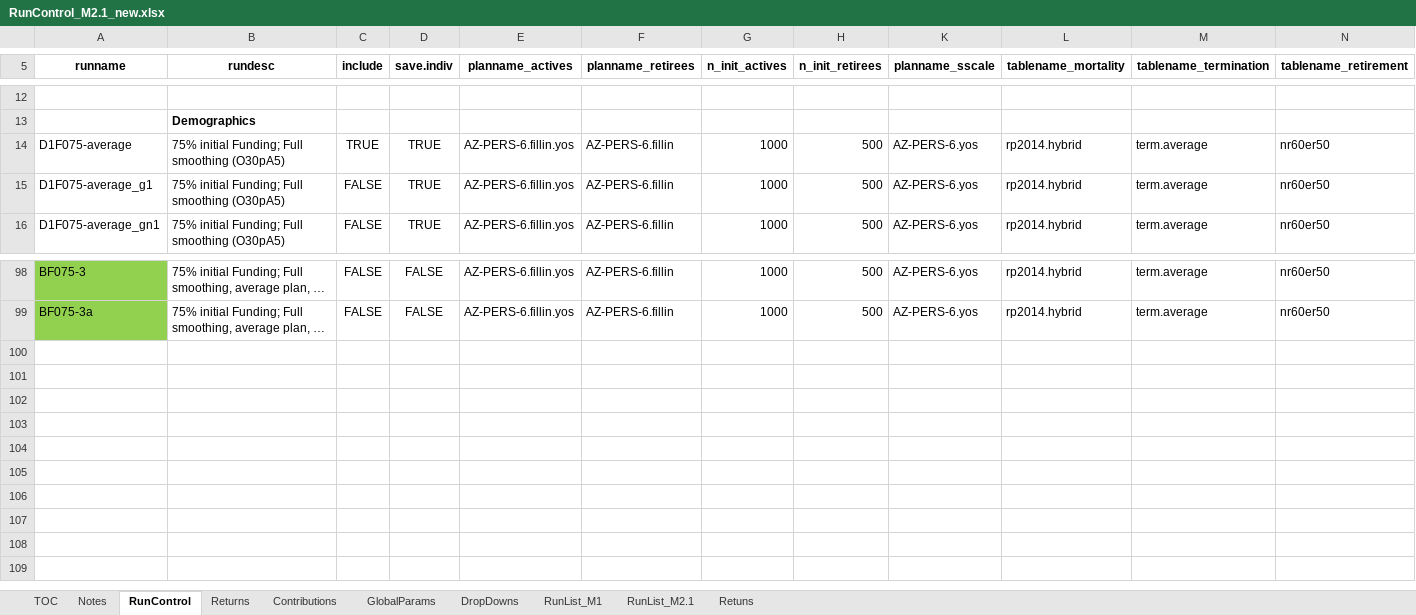
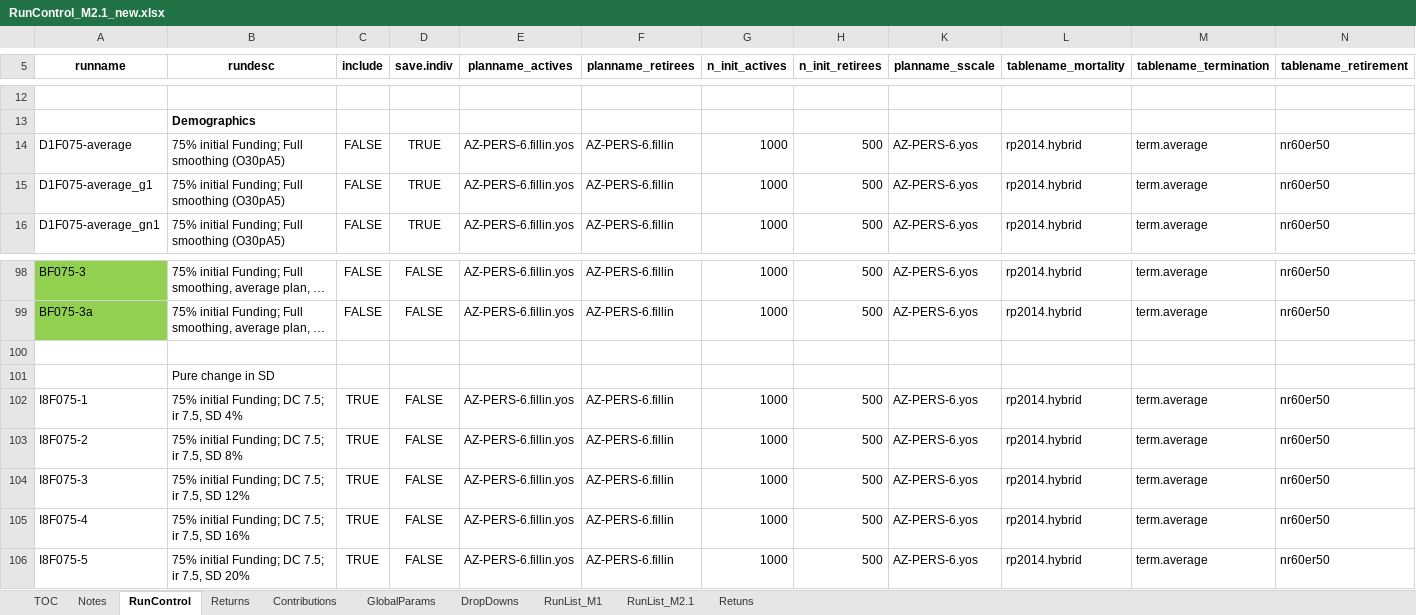
Before and after one commit to yimengyin16/Model_Main, an Excel workbook: IO_M2.1_new/RunControl_M2.1_new.xlsx, sheet RunControl, drawn as a sheet; only a part is shown, gaps mark what is left out; long unchanged cells end in …; values as stored, in another font and other column widths than the file's, no borders; rows hold the shown columns only; the diff names each change by its address in the sheet, - before the commit and + after, or states it on an @@ line.

```diff
--- a/IO_M2.1_new/RunControl_M2.1_new.xlsx (sheet RunControl)
+++ b/IO_M2.1_new/RunControl_M2.1_new.xlsx (sheet RunControl)
-C14 (include): TRUE
+C14 (include): FALSE
+row 100: (empty)
+row 101:  | Pure change in SD
+row 102: I8F075-1 | 75% initial Funding; DC 7.5; ir 7.5, SD 4% | TRUE | FALSE | AZ-PERS-6.fillin.yos | AZ-PERS-6.fillin | 1000 | 500 | AZ-PERS-6.yos | rp2014.hybrid | term.average | nr60er50
+row 103: I8F075-2 | 75% initial Funding; DC 7.5; ir 7.5, SD 8% | TRUE | FALSE | AZ-PERS-6.fillin.yos | AZ-PERS-6.fillin | 1000 | 500 | AZ-PERS-6.yos | rp2014.hybrid | term.average | nr60er50
+row 104: I8F075-3 | 75% initial Funding; DC 7.5; ir 7.5, SD 12% | TRUE | FALSE | AZ-PERS-6.fillin.yos | AZ-PERS-6.fillin | 1000 | 500 | AZ-PERS-6.yos | rp2014.hybrid | term.average | nr60er50
+row 105: I8F075-4 | 75% initial Funding; DC 7.5; ir 7.5, SD 16% | TRUE | FALSE | AZ-PERS-6.fillin.yos | AZ-PERS-6.fillin | 1000 | 500 | AZ-PERS-6.yos | rp2014.hybrid | term.average | nr60er50
+row 106: I8F075-5 | 75% initial Funding; DC 7.5; ir 7.5, SD 20% | TRUE | FALSE | AZ-PERS-6.fillin.yos | AZ-PERS-6.fillin | 1000 | 500 | AZ-PERS-6.yos | rp2014.hybrid | term.average | nr60er50
```
Also changed, not shown: hidden cells, IO_M1_new/RunControl_M1_new.xlsx, 28 other files.
